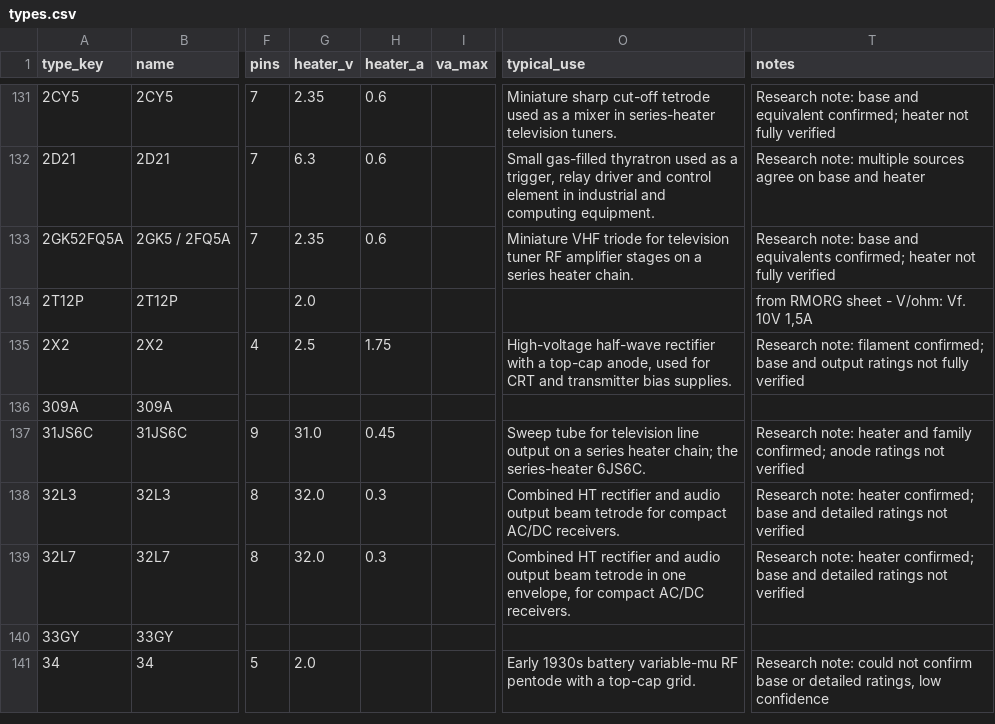
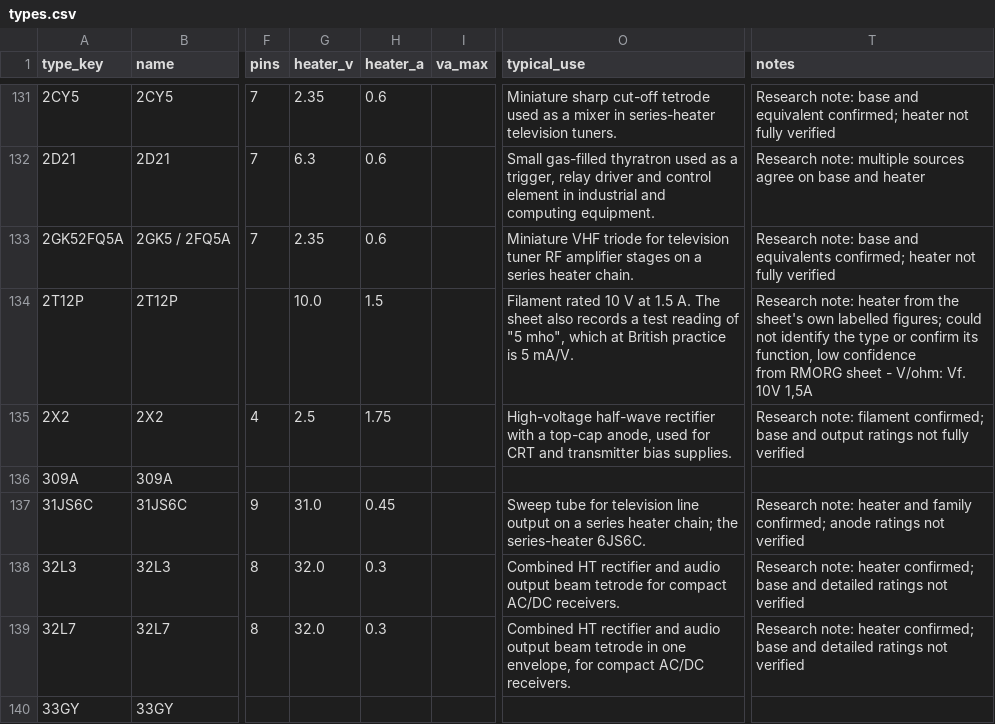
Before and after one commit to GarethDaviesLondon/ValveInventory, a CSV file: data/types.csv, drawn as a sheet; only a part is shown, gaps mark what is left out; the shorter side is filled out with more unchanged rows; ↵ is a line break in a cell; the diff covers the shown part only; the diff names each change by its address in the sheet, - before the commit and + after, or states it on an @@ line.

```diff
--- a/data/types.csv
+++ b/data/types.csv
-G134 (heater_v): 2.0
+G134 (heater_v): 10.0
-H134 (heater_a): (empty)
+H134 (heater_a): 1.5
-O134 (typical_use): (empty)
+O134 (typical_use): Filament rated 10 V at 1.5 A. The sheet also records a test reading of "5 mho", which at British practice is 5 mA/V.
-T134 (notes): from RMORG…
+T134 (notes): Research note: heater from the sheet's own labelled figures; could not identify the type or confirm its function, low confidence ↵ from RMORG…
```
Also changed, not shown: 52 edited cells elsewhere in this file, data/tests.csv, 2 other files.
